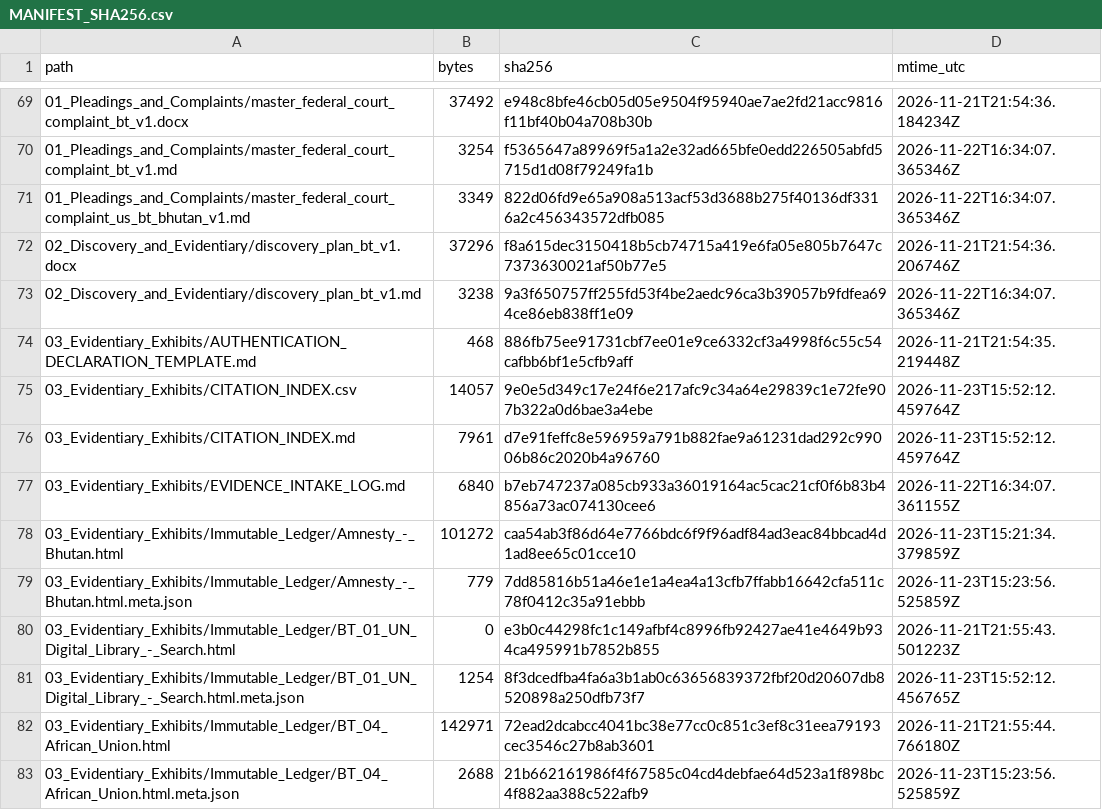
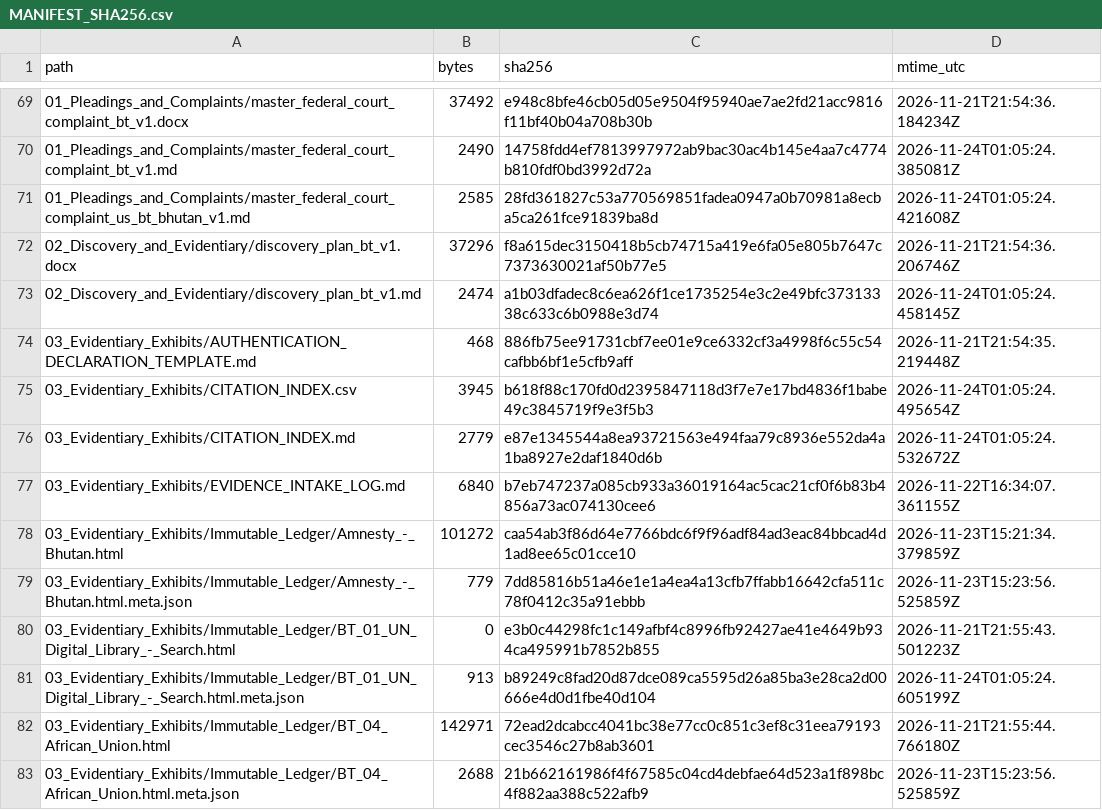
Before and after one commit to GlobalRestitutionAlliance/asia-us-bt-bhutan-master-litigation, a CSV file: 99_Archives_and_Manifests/MANIFEST_SHA256.csv, drawn as a sheet; only a part is shown, gaps mark what is left out; the diff covers the shown part only.

```diff
--- a/99_Archives_and_Manifests/MANIFEST_SHA256.csv
+++ b/99_Archives_and_Manifests/MANIFEST_SHA256.csv
@@ -69,9 +69,9 @@ path,bytes,sha256,mtime_utc
 01_Pleadings_and_Complaints/master_federal_court_complaint_bt_v1.docx,37492,e948c8bfe46cb05d05e9504f95940ae7ae2fd21acc9816f11bf40b04a708b30b,2026-11-21T21:54:36.184234Z
-01_Pleadings_and_Complaints/master_federal_court_complaint_bt_v1.md,3254,f5365647a89969f5a1a2e32ad665bfe0edd226505abfd5715d1d08f79249fa1b,2026-11-22T16:34:07.365346Z
-01_Pleadings_and_Complaints/master_federal_court_complaint_us_bt_bhutan_v1.md,3349,822d06fd9e65a908a513acf53d3688b275f40136df3316a2c456343572dfb085,2026-11-22T16:34:07.365346Z
+01_Pleadings_and_Complaints/master_federal_court_complaint_bt_v1.md,2490,14758fdd4ef7813997972ab9bac30ac4b145e4aa7c4774b810fdf0bd3992d72a,2026-11-24T01:05:24.385081Z
+01_Pleadings_and_Complaints/master_federal_court_complaint_us_bt_bhutan_v1.md,2585,28fd361827c53a770569851fadea0947a0b70981a8ecba5ca261fce91839ba8d,2026-11-24T01:05:24.421608Z
 02_Discovery_and_Evidentiary/discovery_plan_bt_v1.docx,37296,f8a615dec3150418b5cb74715a419e6fa05e805b7647c7373630021af50b77e5,2026-11-21T21:54:36.206746Z
-02_Discovery_and_Evidentiary/discovery_plan_bt_v1.md,3238,9a3f650757ff255fd53f4be2aedc96ca3b39057b9fdfea694ce86eb838ff1e09,2026-11-22T16:34:07.365346Z
+02_Discovery_and_Evidentiary/discovery_plan_bt_v1.md,2474,a1b03dfadec8c6ea626f1ce1735254e3c2e49bfc37313338c633c6b0988e3d74,2026-11-24T01:05:24.458145Z
 03_Evidentiary_Exhibits/AUTHENTICATION_DECLARATION_TEMPLATE.md,468,886fb75ee91731cbf7ee01e9ce6332cf3a4998f6c55c54cafbb6bf1e5cfb9aff,2026-11-21T21:54:35.219448Z
-03_Evidentiary_Exhibits/CITATION_INDEX.csv,14057,9e0e5d349c17e24f6e217afc9c34a64e29839c1e72fe907b322a0d6bae3a4ebe,2026-11-23T15:52:12.459764Z
-03_Evidentiary_Exhibits/CITATION_INDEX.md,7961,d7e91feffc8e596959a791b882fae9a61231dad292c99006b86c2020b4a96760,2026-11-23T15:52:12.459764Z
+03_Evidentiary_Exhibits/CITATION_INDEX.csv,3945,b618f88c170fd0d2395847118d3f7e7e17bd4836f1babe49c3845719f9e3f5b3,2026-11-24T01:05:24.495654Z
+03_Evidentiary_Exhibits/CITATION_INDEX.md,2779,e87e1345544a8ea93721563e494faa79c8936e552da4a1ba8927e2daf1840d6b,2026-11-24T01:05:24.532672Z
 03_Evidentiary_Exhibits/EVIDENCE_INTAKE_LOG.md,6840,b7eb747237a085cb933a36019164ac5cac21cf0f6b83b4856a73ac074130cee6,2026-11-22T16:34:07.361155Z
@@ -80,3 +80,3 @@ path,bytes,sha256,mtime_utc
 03_Evidentiary_Exhibits/Immutable_Ledger/BT_01_UN_Digital_Library_-_Search.html,0,e3b0c44298fc1c149afbf4c8996fb92427ae41e4649b934ca495991b7852b855,2026-11-21T21:55:43.501223Z
-03_Evidentiary_Exhibits/Immutable_Ledger/BT_01_UN_Digital_Library_-_Search.html.meta.json,1254,8f3dcedfba4fa6a3b1ab0c63656839372fbf20d20607db8520898a250dfb73f7,2026-11-23T15:52:12.456765Z
+03_Evidentiary_Exhibits/Immutable_Ledger/BT_01_UN_Digital_Library_-_Search.html.meta.json,913,b89249c8fad20d87dce089ca5595d26a85ba3e28ca2d00666e4d0d1fbe40d104,2026-11-24T01:05:24.605199Z
 03_Evidentiary_Exhibits/Immutable_Ledger/BT_04_African_Union.html,142971,72ead2dcabcc4041bc38e77cc0c851c3ef8c31eea79193cec3546c27b8ab3601,2026-11-21T21:55:44.766180Z
```
Also changed, not shown: 47 edited cells elsewhere in this file, 00_Master_Knowledge_Base/Master_Bhutan_Restitution_Crosswalk_Matrix.csv, 21 other files.
